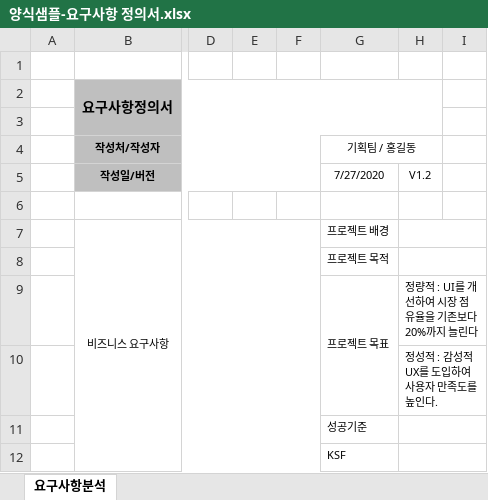
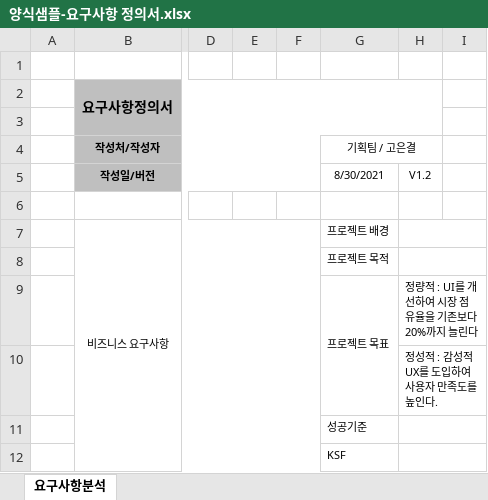
Before and after one commit to Eungyeol41/Biz_505_2021_Nodejs, an Excel workbook: pos/POS(김밥나라)/양식샘플-요구사항 정의서.xlsx, sheet 요구사항분석, drawn as a sheet; only a part is shown, gaps mark what is left out; values as stored, in another font and other column widths than the file's, no borders; charts and pictures and conditional formats not drawn; the diff names each change by its address in the sheet, - before the commit and + after, or states it on an @@ line.

```diff
--- a/pos/POS(김밥나라)/양식샘플-요구사항 정의서.xlsx (sheet 요구사항분석)
+++ b/pos/POS(김밥나라)/양식샘플-요구사항 정의서.xlsx (sheet 요구사항분석)
-G4: 기획팀 / 홍길동
+G4: 기획팀 / 고은결
-G5 (기획팀 / 고은결): 7/27/2020
+G5 (기획팀 / 고은결): 8/30/2021
```
Also changed, not shown: charts or pictures, 3 other files.
